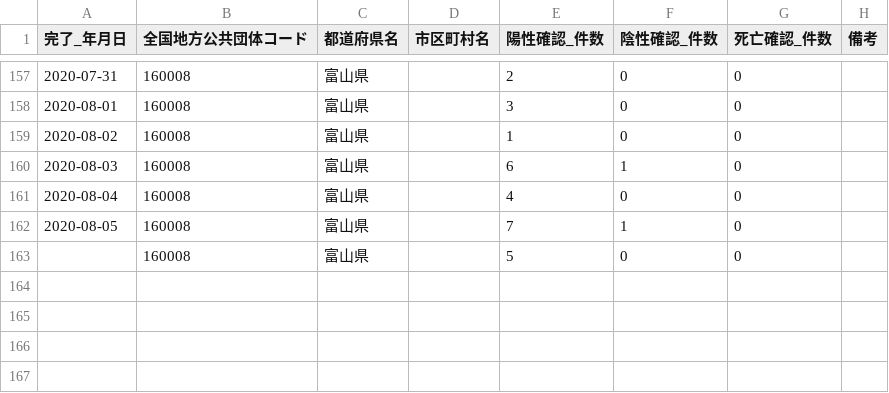
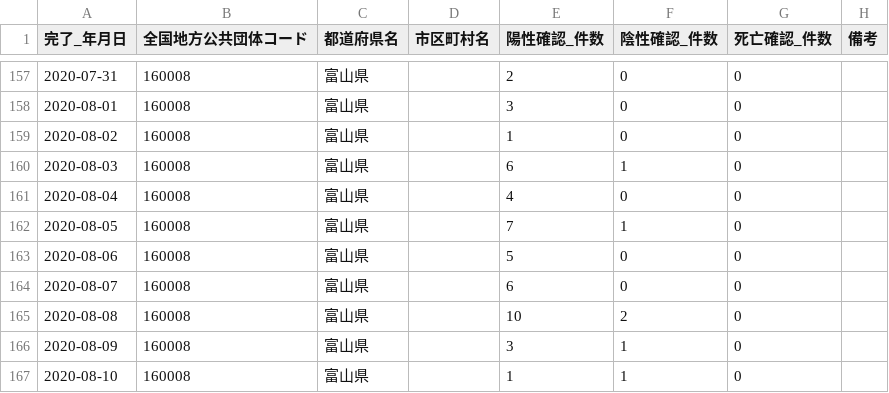
Before and after one commit to imabari/toyama-covid19, a CSV file: 160001_toyama_covid19_confirm_patients.csv, drawn as a sheet; only a part is shown, gaps mark what is left out.

```diff
--- a/160001_toyama_covid19_confirm_patients.csv
+++ b/160001_toyama_covid19_confirm_patients.csv
@@ -162,2 +162,6 @@
 2020-08-05,160008,富山県,,7,1,0,
-,160008,富山県,,5,0,0,
+2020-08-06,160008,富山県,,5,0,0,
+2020-08-07,160008,富山県,,6,0,0,
+2020-08-08,160008,富山県,,10,2,0,
+2020-08-09,160008,富山県,,3,1,0,
+2020-08-10,160008,富山県,,1,1,0,
```
Also changed, not shown: 160001_toyama_covid19_call_center.csv, 160001_toyama_covid19_confirm_negative.csv, 6 other files.
